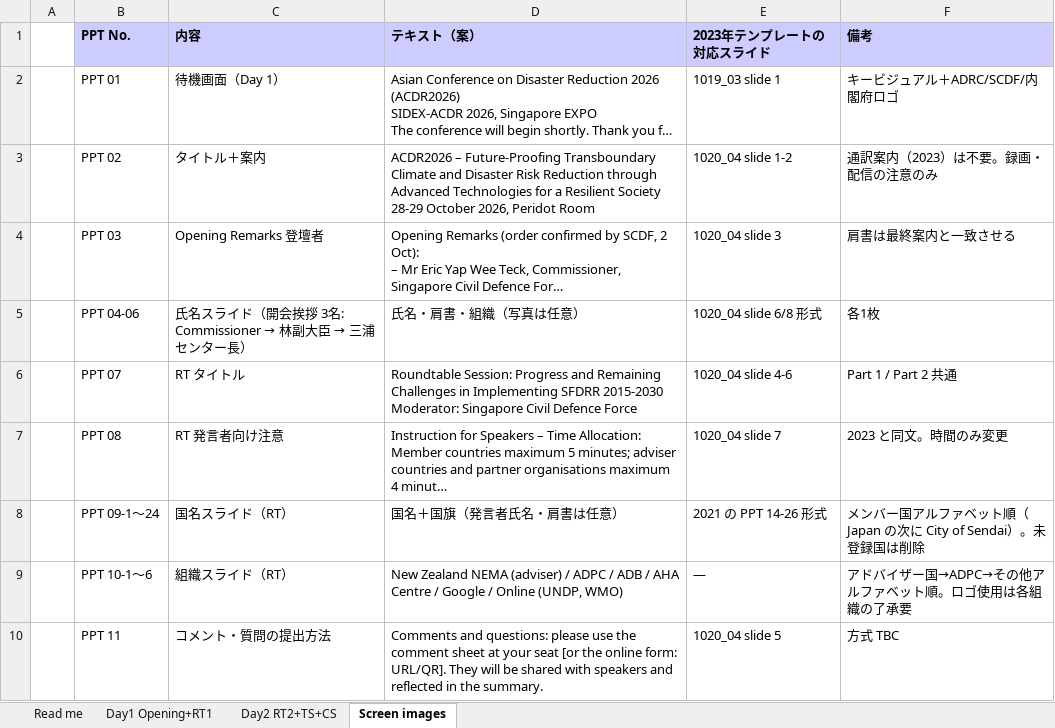
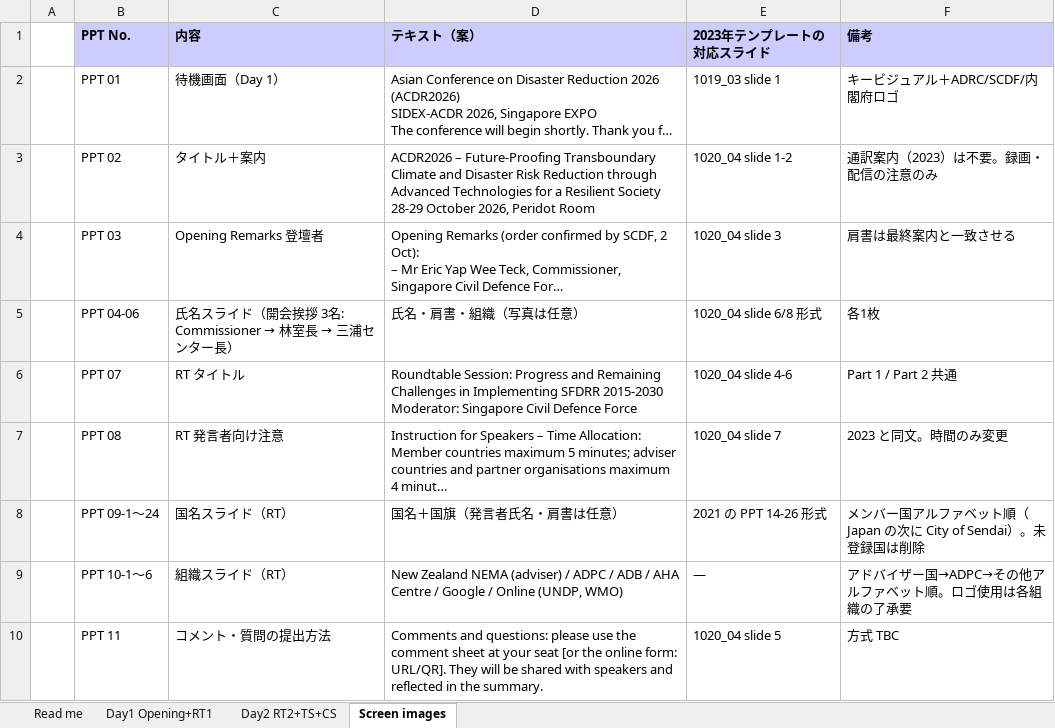
Before and after one commit to kochobi-max/whatsmap, an Excel workbook: reports/acdr2026_staff_deployment/進行シナリオ_0929/ACDR2026_進行シナリオ_Opening_RT_TS_CS_案1006.xlsx, sheet Screen images, drawn as a sheet; only a part is shown; long unchanged cells end in …; values as stored, in another font and other column widths than the file's, no borders; the diff names each change by its address in the sheet, - before the commit and + after, or states it on an @@ line.

```diff
--- a/reports/acdr2026_staff_deployment/進行シナリオ_0929/ACDR2026_進行シナリオ_Opening_RT_TS_CS_案1006.xlsx (sheet Screen images)
+++ b/reports/acdr2026_staff_deployment/進行シナリオ_0929/ACDR2026_進行シナリオ_Opening_RT_TS_CS_案1006.xlsx (sheet Screen images)
@@ C5 (内容): …: Commissioner → 林副大臣 → 三浦… → …: Commissioner → 林室長 → 三浦… @@
```
Also changed, not shown: sheet Day1 Opening+RT1, sheet Read me.
